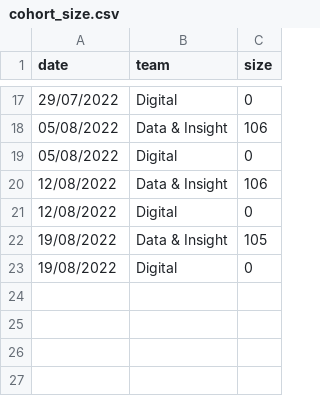
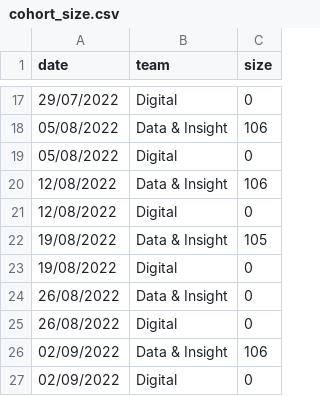
Before and after one commit to MarkMc1089/tempcheck, a CSV file: data-raw/cohort_size.csv, drawn as a sheet; only a part is shown, gaps mark what is left out; the diff names each change by its address in the sheet, - before the commit and + after, or states it on an @@ line.

Commit message:
Update response rate to show missing dates

```diff
--- a/data-raw/cohort_size.csv
+++ b/data-raw/cohort_size.csv
+row 24: 26/08/2022 | Data & Insight | 0
+row 25: 26/08/2022 | Digital | 0
+row 26: 02/09/2022 | Data & Insight | 106
+row 27: 02/09/2022 | Digital | 0
```
Also changed, not shown: 1 other file.
